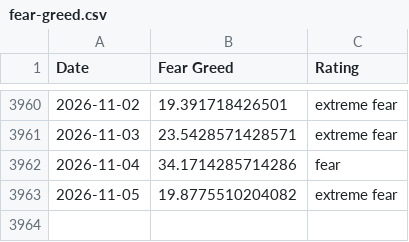
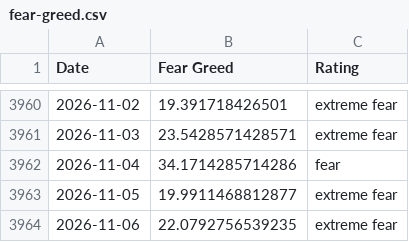
Before and after one commit to whit3rabbit/fear-greed-data, a CSV file: fear-greed.csv, drawn as a sheet; only a part is shown, gaps mark what is left out.

```diff
--- a/fear-greed.csv
+++ b/fear-greed.csv
@@ -3962,2 +3962,3 @@ Date,Fear Greed,Rating
 2026-11-04,34.1714285714286,fear
-2026-11-05,19.8775510204082,extreme fear
+2026-11-05,19.9911468812877,extreme fear
+2026-11-06,22.0792756539235,extreme fear
```
Also changed, not shown: datasets/cnn_fear_greed.csv, 1 other file.
